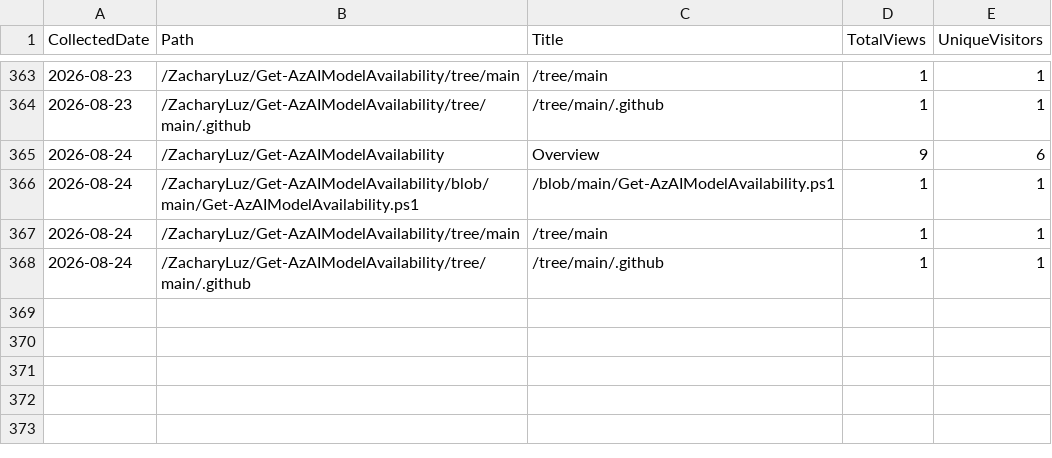
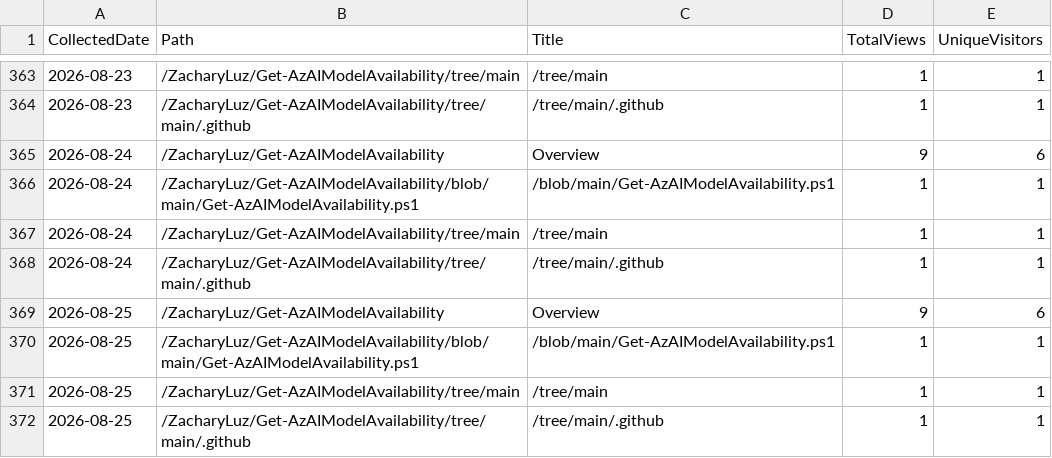
Before and after one commit to ZacharyLuz/Get-AzAIModelAvailability, a CSV file: data/paths.csv, drawn as a sheet; only a part is shown, gaps mark what is left out; the diff names each change by its address in the sheet, - before the commit and + after, or states it on an @@ line.

```diff
--- a/data/paths.csv
+++ b/data/paths.csv
+row 369: 2026-08-25 | /ZacharyLuz/Get-AzAIModelAvailability | Overview | 9 | 6
+row 370: 2026-08-25 | /ZacharyLuz/Get-AzAIModelAvailability/blob/main/Get-AzAIModelAvailability.ps1 | /blob/main/Get-AzAIModelAvailability.ps1 | 1 | 1
+row 371: 2026-08-25 | /ZacharyLuz/Get-AzAIModelAvailability/tree/main | /tree/main | 1 | 1
+row 372: 2026-08-25 | /ZacharyLuz/Get-AzAIModelAvailability/tree/main/.github | /tree/main/.github | 1 | 1
```
Also changed, not shown: data/referrers.csv, data/release-downloads.csv, 3 other files.
